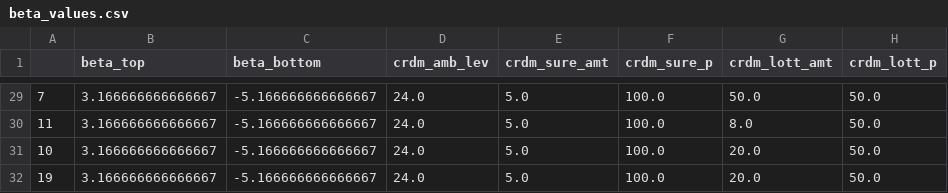
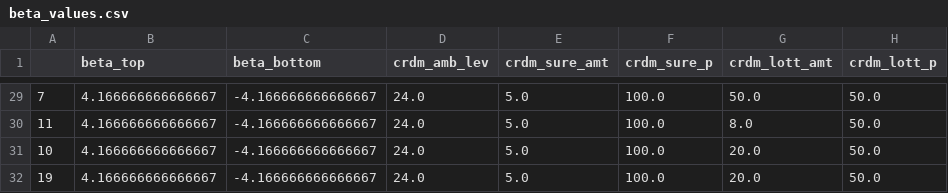
Before and after one commit to CDN-Lab/model_simulation, a CSV file: estimates/beta_values.csv, drawn as a sheet; only a part is shown, gaps mark what is left out; the diff covers the shown part only.

Commit message:
fixed formulas for beta after discussion with Silvia

```diff
--- a/estimates/beta_values.csv
+++ b/estimates/beta_values.csv
@@ -29,4 +29,4 @@
-7,3.166666666666667,-5.166666666666667,24.0,5.0,100.0,50.0,50.0
-11,3.166666666666667,-5.166666666666667,24.0,5.0,100.0,8.0,50.0
-10,3.166666666666667,-5.166666666666667,24.0,5.0,100.0,20.0,50.0
-19,3.166666666666667,-5.166666666666667,24.0,5.0,100.0,20.0,50.0
+7,4.166666666666667,-4.166666666666667,24.0,5.0,100.0,50.0,50.0
+11,4.166666666666667,-4.166666666666667,24.0,5.0,100.0,8.0,50.0
+10,4.166666666666667,-4.166666666666667,24.0,5.0,100.0,20.0,50.0
+19,4.166666666666667,-4.166666666666667,24.0,5.0,100.0,20.0,50.0
```
Also changed, not shown: 54 edited cells elsewhere in this file, 3 other files.
